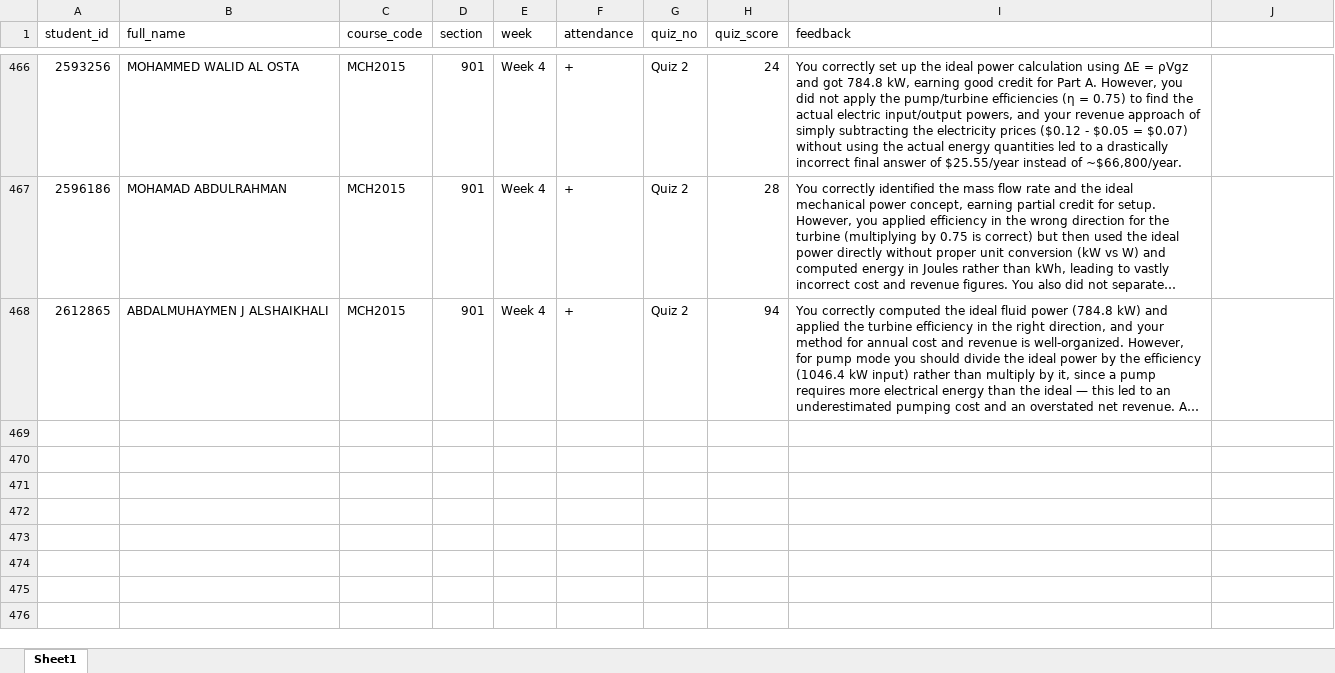
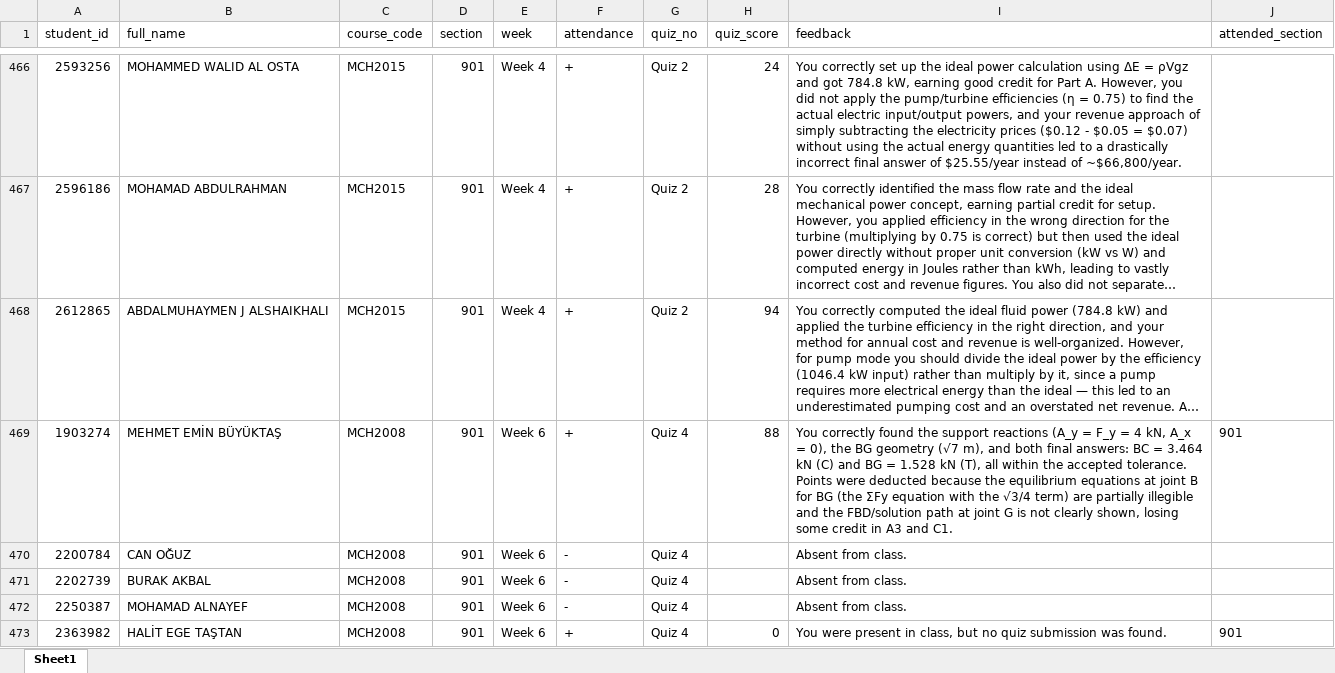
Before and after one commit to gokhangulser0/bau-course-portal, an Excel workbook: grades_database.xlsx, sheet Sheet1, drawn as a sheet; only a part is shown, gaps mark what is left out; long unchanged cells end in …; values as stored, in another font and other column widths than the file's, no borders; the diff covers the shown part only; the diff names each change by its address in the sheet, - before the commit and + after, or states it on an @@ line.

Commit message:
Auto-update: MCH2008 Sec 901 Week 6 records

```diff
--- a/grades_database.xlsx (sheet Sheet1)
+++ b/grades_database.xlsx (sheet Sheet1)
-J1: (empty)
+J1: attended_section
+row 469: 1903274 | MEHMET EMİN BÜYÜKTAŞ | MCH2008 | 901 | Week 6 | + | Quiz 4 | 88 | You correctly found the support reactions (A_y = F_y = 4 kN, A_x = 0), the BG geometry (√7 m), and both final answers: BC = 3.464 kN (C) and BG = 1.528 kN (T), all within the accepted tolerance. Points were deducted because the equilibrium equations at joint B for BG (the ΣFy equation with the √3/4 term) are partially illegible and the FBD/solution path at joint G is not clearly shown, losing some credit in A3 and C1. | 901
+row 470: 2200784 | CAN OĞUZ | MCH2008 | 901 | Week 6 | - | Quiz 4 |  | Absent from class.
+row 471: 2202739 | BURAK AKBAL | MCH2008 | 901 | Week 6 | - | Quiz 4 |  | Absent from class.
+row 472: 2250387 | MOHAMAD ALNAYEF | MCH2008 | 901 | Week 6 | - | Quiz 4 |  | Absent from class.
+row 473: 2363982 | HALİT EGE TAŞTAN | MCH2008 | 901 | Week 6 | + | Quiz 4 | 0 | You were present in class, but no quiz submission was found. | 901
```
Also changed, not shown: 42 added rows elsewhere in this sheet, 1 other file.
